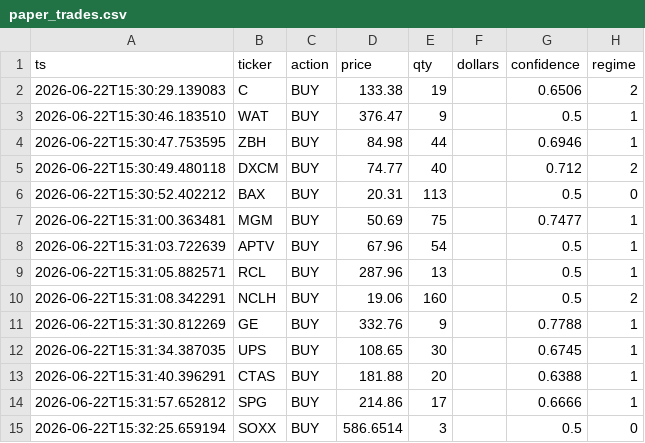
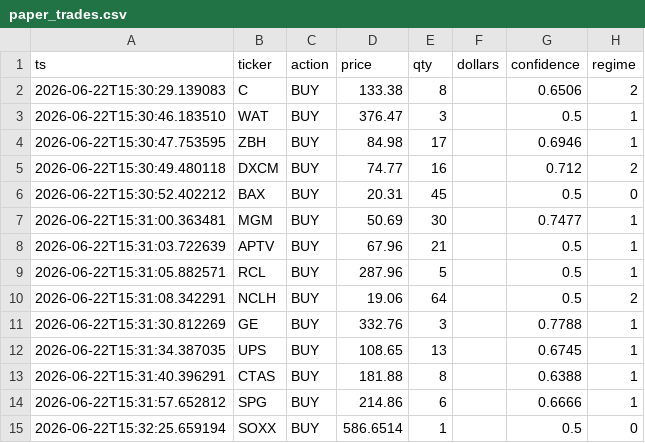
Before and after one commit to Southpaw3234/Quant-Terminal, a CSV file: data/paper_trades/paper_trades.csv, drawn as a sheet; only a part is shown; the diff covers the shown part only; the diff names each change by its address in the sheet, - before the commit and + after, or states it on an @@ line.

```diff
--- a/data/paper_trades/paper_trades.csv
+++ b/data/paper_trades/paper_trades.csv
-E2 (qty): 19
+E2 (qty): 8
-E3 (qty): 9
+E3 (qty): 3
-E4 (qty): 44
+E4 (qty): 17
-E5 (qty): 40
+E5 (qty): 16
-E6 (qty): 113
+E6 (qty): 45
-E7 (qty): 75
+E7 (qty): 30
-E8 (qty): 54
+E8 (qty): 21
-E9 (qty): 13
+E9 (qty): 5
-E10 (qty): 160
+E10 (qty): 64
-E11 (qty): 9
+E11 (qty): 3
-E12 (qty): 30
+E12 (qty): 13
-E13 (qty): 20
+E13 (qty): 8
-E14 (qty): 17
+E14 (qty): 6
-E15 (qty): 3
+E15 (qty): 1
```
Also changed, not shown: 11 added rows and 5 edited cells elsewhere in this file, data/intraday_history/2026-06-22.csv, data/paper_trades/trade_history.csv, 12 other files.
